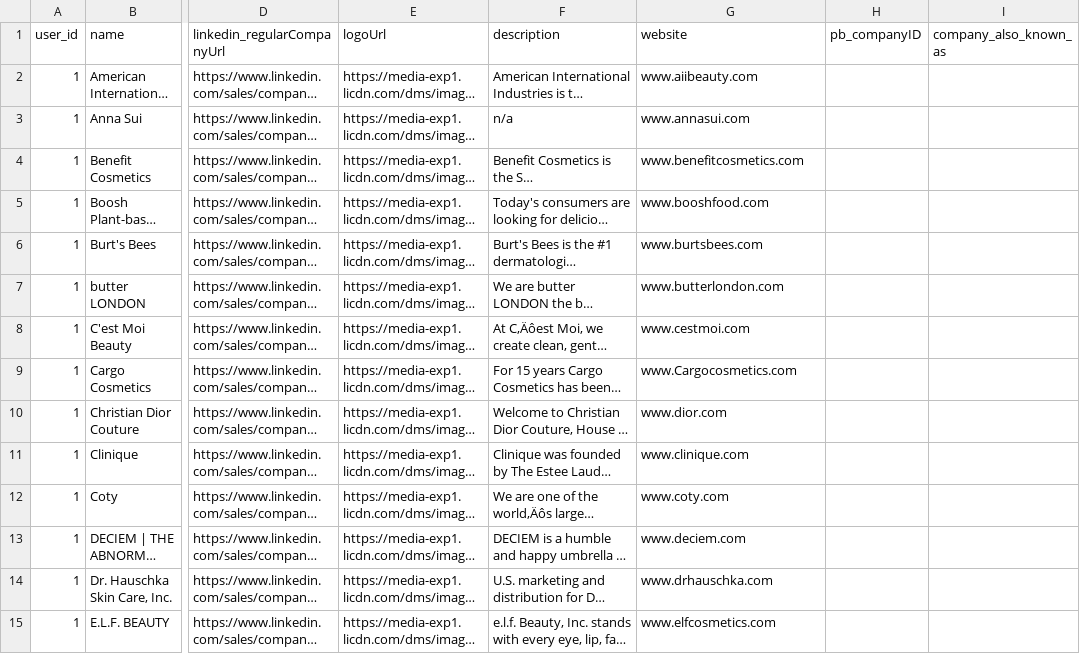
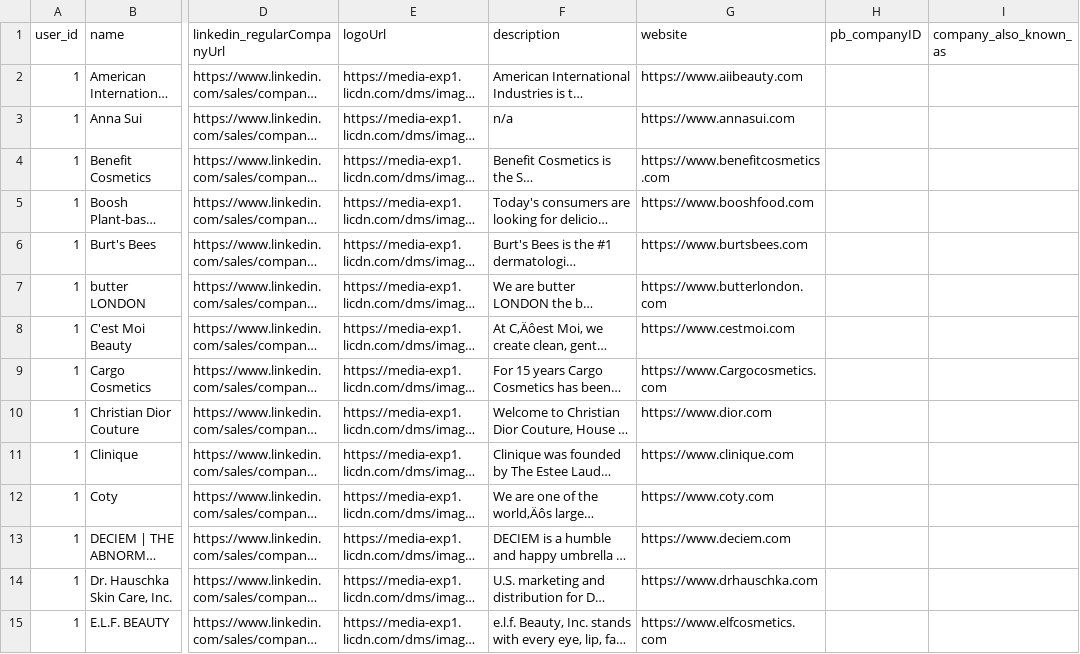
Before and after one commit to swilson-pro/will-intel-app, a CSV file: lib/seeds/companies_first_seed_simple.csv, drawn as a sheet; only a part is shown, gaps mark what is left out; long unchanged cells end in …; the diff covers the shown part only; the diff names each change by its address in the sheet, - before the commit and + after, or states it on an @@ line.

```diff
--- a/lib/seeds/companies_first_seed_simple.csv
+++ b/lib/seeds/companies_first_seed_simple.csv
-G2 (website): www.aiibeauty.com
+G2 (website): https://www.aiibeauty.com
-G3 (website): www.annasui.com
+G3 (website): https://www.annasui.com
-G4 (website): www.benefitcosmetics.com
+G4 (website): https://www.benefitcosmetics.com
-G5 (website): www.booshfood.com
+G5 (website): https://www.booshfood.com
-G6 (website): www.burtsbees.com
+G6 (website): https://www.burtsbees.com
-G7 (website): www.butterlondon.com
+G7 (website): https://www.butterlondon.com
-G8 (website): www.cestmoi.com
+G8 (website): https://www.cestmoi.com
-G9 (website): www.Cargocosmetics.com
+G9 (website): https://www.Cargocosmetics.com
-G10 (website): www.dior.com
+G10 (website): https://www.dior.com
-G11 (website): www.clinique.com
+G11 (website): https://www.clinique.com
-G12 (website): www.coty.com
+G12 (website): https://www.coty.com
-G13 (website): www.deciem.com
+G13 (website): https://www.deciem.com
-G14 (website): www.drhauschka.com
+G14 (website): https://www.drhauschka.com
-G15 (website): www.elfcosmetics.com
+G15 (website): https://www.elfcosmetics.com
```
Also changed, not shown: 80 edited cells elsewhere in this file, 14 other files.
